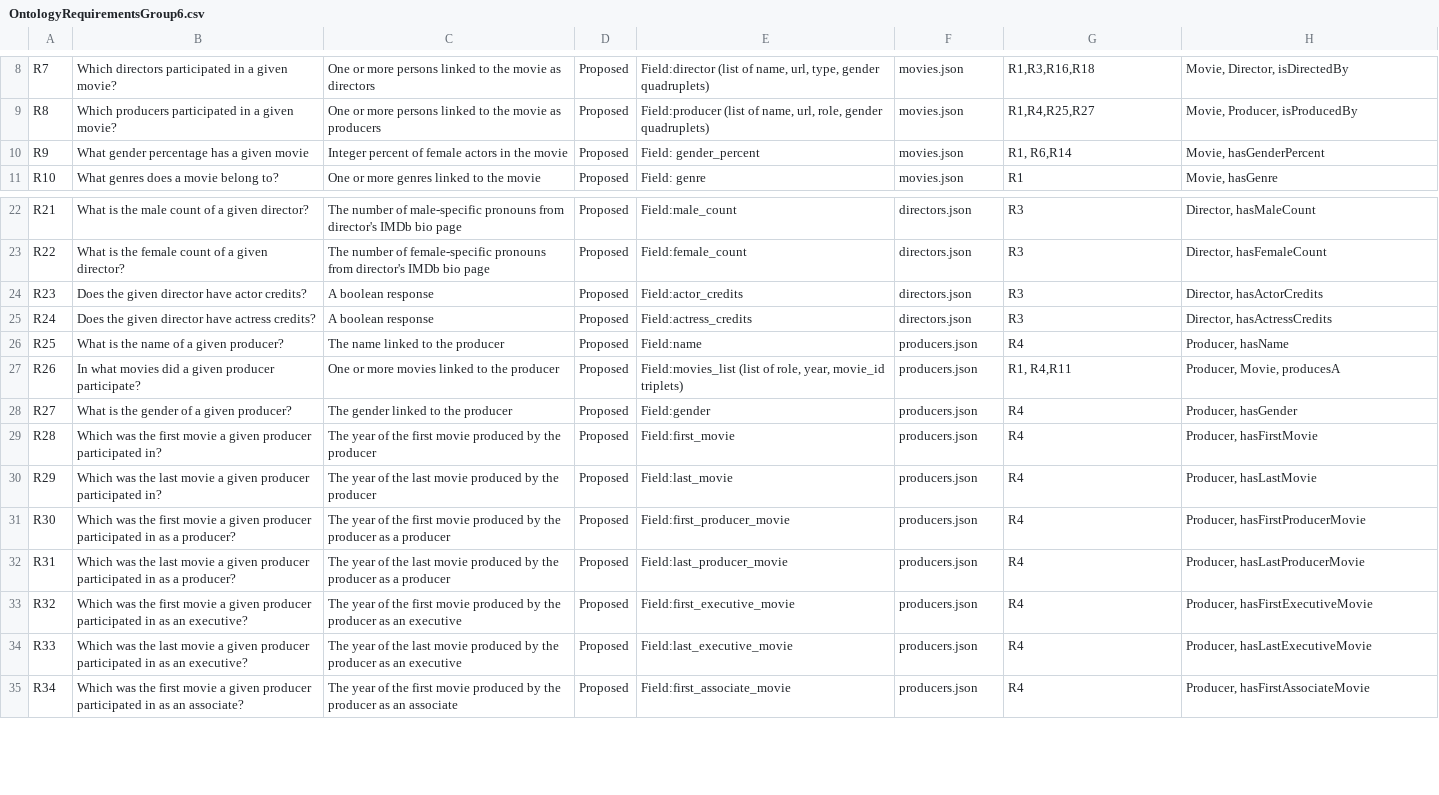
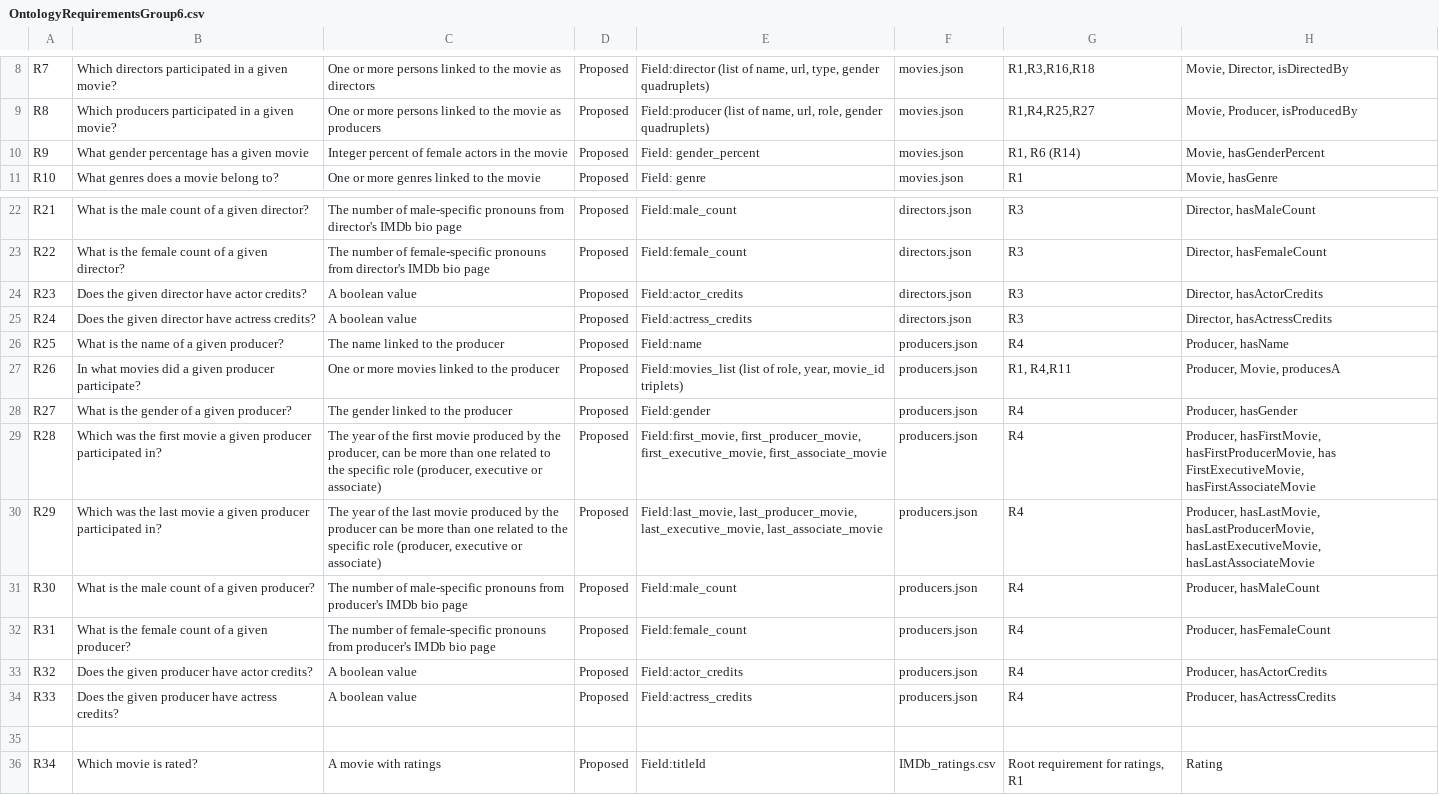
Before and after one commit to LordDaniel-dev/DOISR-Group-6, a CSV file: requirements/OntologyRequirementsGroup6.csv, drawn as a sheet; only a part is shown, gaps mark what is left out; the diff covers the shown part only.

Commit message:
Add files via upload

```diff
--- a/requirements/OntologyRequirementsGroup6.csv
+++ b/requirements/OntologyRequirementsGroup6.csv
@@ -10,3 +10,3 @@ R7;Which directors participated in a given movie?;One or more persons linked to
 R8;Which producers participated in a given movie?;One or more persons linked to the movie as producers;Proposed;Field:producer (list of name, url, role, gender quadruplets);movies.json;R1,R4,R25,R27;Movie, Producer, isProducedBy;;;;;;;;;;;;;
-R9;What gender percentage has a given movie;Integer percent of female actors in the movie;Proposed;Field: gender_percent;movies.json;R1, R6,R14;Movie, hasGenderPercent;;;;;;;;;;;;;
+R9;What gender percentage has a given movie;Integer percent of female actors in the movie;Proposed;Field: gender_percent;movies.json;R1, R6 (R14);Movie, hasGenderPercent;;;;;;;;;;;;;
 R10;What genres does a movie belong to?;One or more genres linked to the movie;Proposed;Field: genre;movies.json;R1;Movie, hasGenre;;;;;;;;;;;;;
@@ -24,4 +24,4 @@ R21;What is the male count of a given director?;The number of male-specific pron
 R22;What is the female count of a given director?;The number of female-specific pronouns from director's IMDb bio page;Proposed;Field:female_count;directors.json;R3;Director, hasFemaleCount;;;;;;;;;;;;;
-R23;Does the given director have actor credits?;A boolean response;Proposed;Field:actor_credits;directors.json;R3;Director, hasActorCredits;;;;;;;;;;;;;
-R24;Does the given director have actress credits?;A boolean response;Proposed;Field:actress_credits;directors.json;R3;Director, hasActressCredits;;;;;;;;;;;;;
+R23;Does the given director have actor credits?;A boolean value;Proposed;Field:actor_credits;directors.json;R3;Director, hasActorCredits;;;;;;;;;;;;;
+R24;Does the given director have actress credits?;A boolean value;Proposed;Field:actress_credits;directors.json;R3;Director, hasActressCredits;;;;;;;;;;;;;
 R25;What is the name of a given producer?;The name linked to the producer;Proposed;Field:name;producers.json;R4;Producer, hasName;;;;;;;;;;;;;
@@ -29,8 +29,9 @@ R26;In what movies did a given producer participate?;One or more movies linked t
 R27;What is the gender of a given producer?;The gender linked to the producer;Proposed;Field:gender;producers.json;R4;Producer, hasGender;;;;;;;;;;;;;
-R28;Which was the first movie a given producer participated in?;The year of the first movie produced by the producer;Proposed;Field:first_movie;producers.json;R4;Producer, hasFirstMovie;;;;;;;;;;;;;
-R29;Which was the last movie a given producer participated in?;The year of the last movie produced by the producer;Proposed;Field:last_movie;producers.json;R4;Producer, hasLastMovie;;;;;;;;;;;;;
-R30;Which was the first movie a given producer participated in as a producer?;The year of the first movie produced by the producer as a producer;Proposed;Field:first_producer_movie;producers.json;R4;Producer, hasFirstProducerMovie;;;;;;;;;;;;;
-R31;Which was the last movie a given producer participated in as a producer?;The year of the last movie produced by the producer as a producer;Proposed;Field:last_producer_movie;producers.json;R4;Producer, hasLastProducerMovie;;;;;;;;;;;;;
-R32;Which was the first movie a given producer participated in as an executive?;The year of the first movie produced by the producer as an executive;Proposed;Field:first_executive_movie;producers.json;R4;Producer, hasFirstExecutiveMovie;;;;;;;;;;;;;
-R33;Which was the last movie a given producer participated in as an executive?;The year of the last movie produced by the producer as an executive;Proposed;Field:last_executive_movie;producers.json;R4;Producer, hasLastExecutiveMovie;;;;;;;;;;;;;
-R34;Which was the first movie a given producer participated in  as an associate?;The year of the first movie produced by the producer as an associate;Proposed;Field:first_associate_movie;producers.json;R4;Producer, hasFirstAssociateMovie;;;;;;;;;;;;;
+R28;Which was the first movie a given producer participated in?;The year of the first movie produced by the producer, can be more than one related to the specific role (producer, executive or associate);Proposed;Field:first_movie, first_producer_movie, first_executive_movie, first_associate_movie;producers.json;R4;Producer, hasFirstMovie, hasFirstProducerMovie, has FirstExecutiveMovie, hasFirstAssociateMovie;;;;;;;;;;;;;
+R29;Which was the last movie a given producer participated in?;The year of the last movie produced by the producer can be more than one related to the specific role (producer, executive or associate);Proposed;Field:last_movie, last_producer_movie, last_executive_movie, last_associate_movie;producers.json;R4;Producer, hasLastMovie, hasLastProducerMovie, hasLastExecutiveMovie, hasLastAssociateMovie;;;;;;;;;;;;;
+R30;What is the male count of a given producer?;The number of male-specific pronouns from producer's IMDb bio page;Proposed;Field:male_count;producers.json;R4;Producer, hasMaleCount;;;;;;;;;;;;;
+R31;What is the female count of a given producer?;The number of female-specific pronouns from producer's IMDb bio page;Proposed;Field:female_count;producers.json;R4;Producer, hasFemaleCount;;;;;;;;;;;;;
+R32;Does the given producer have actor credits?;A boolean value;Proposed;Field:actor_credits;producers.json;R4;Producer, hasActorCredits;;;;;;;;;;;;;
+R33;Does the given producer have actress credits?;A boolean value;Proposed;Field:actress_credits;producers.json;R4;Producer, hasActressCredits;;;;;;;;;;;;;
+;;;;;;;;;;;;;;;;;;;;
+R34;Which movie is rated?;A movie with ratings;Proposed;Field:titleId;IMDb_ratings.csv;Root requirement for ratings, R1;Rating;;;;;;;;;;;;;
```
Also changed, not shown: 4 added rows and 30 edited cells elsewhere in this file.
